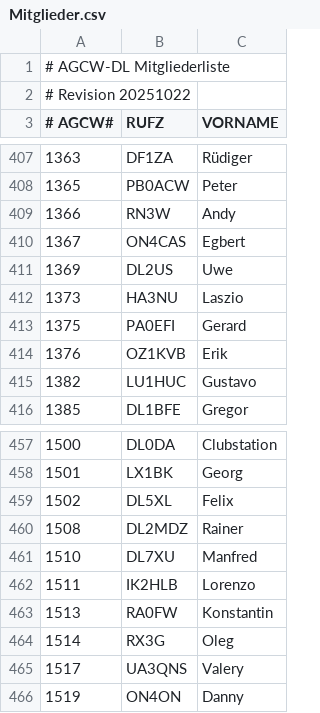
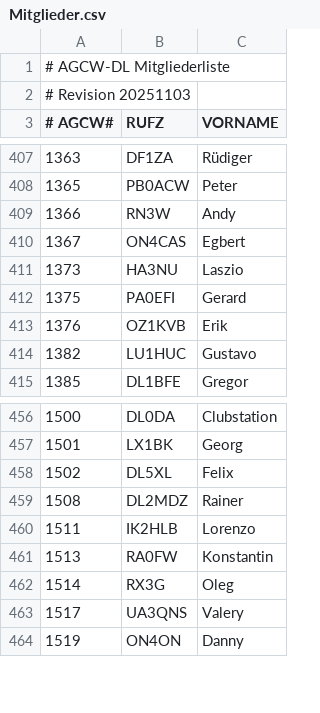
Before and after one commit to bjornekelund/dxlog, a CSV file: agcw/Mitglieder.csv, drawn as a sheet; only a part is shown, gaps mark what is left out.

```diff
--- a/agcw/Mitglieder.csv
+++ b/agcw/Mitglieder.csv
@@ -1,3 +1,3 @@
 # AGCW-DL Mitgliederliste;;
-# Revision 20251022;;
+# Revision 20251103;;
 # AGCW#;RUFZ;VORNAME
@@ -410,3 +410,2 @@
 1367;ON4CAS;Egbert
-1369;DL2US;Uwe
 1373;HA3NU;Laszio
@@ -460,3 +459,2 @@
 1508;DL2MDZ;Rainer
-1510;DL7XU;Manfred
 1511;IK2HLB;Lorenzo
```
Also changed, not shown: 22 other files.
